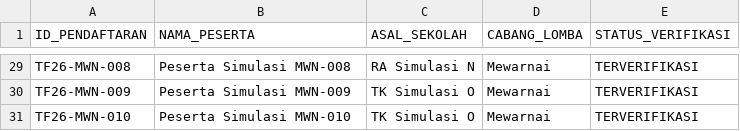
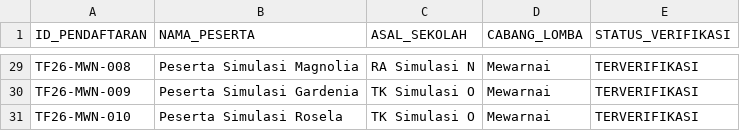
Before and after one commit to akhmadafnan/tarmudi-fest, a CSV file: examples/synthetic/participants_tarmudi_fest_30.csv, drawn as a sheet; only a part is shown, gaps mark what is left out; the diff covers the shown part only; the diff names each change by its address in the sheet, - before the commit and + after, or states it on an @@ line.

```diff
--- a/examples/synthetic/participants_tarmudi_fest_30.csv
+++ b/examples/synthetic/participants_tarmudi_fest_30.csv
-B29 (NAMA_PESERTA): Peserta Simulasi MWN-008
+B29 (NAMA_PESERTA): Peserta Simulasi Magnolia
-B30 (NAMA_PESERTA): Peserta Simulasi MWN-009
+B30 (NAMA_PESERTA): Peserta Simulasi Gardenia
-B31 (NAMA_PESERTA): Peserta Simulasi MWN-010
+B31 (NAMA_PESERTA): Peserta Simulasi Rosela
```
Also changed, not shown: 27 edited cells elsewhere in this file, 2 other files.
